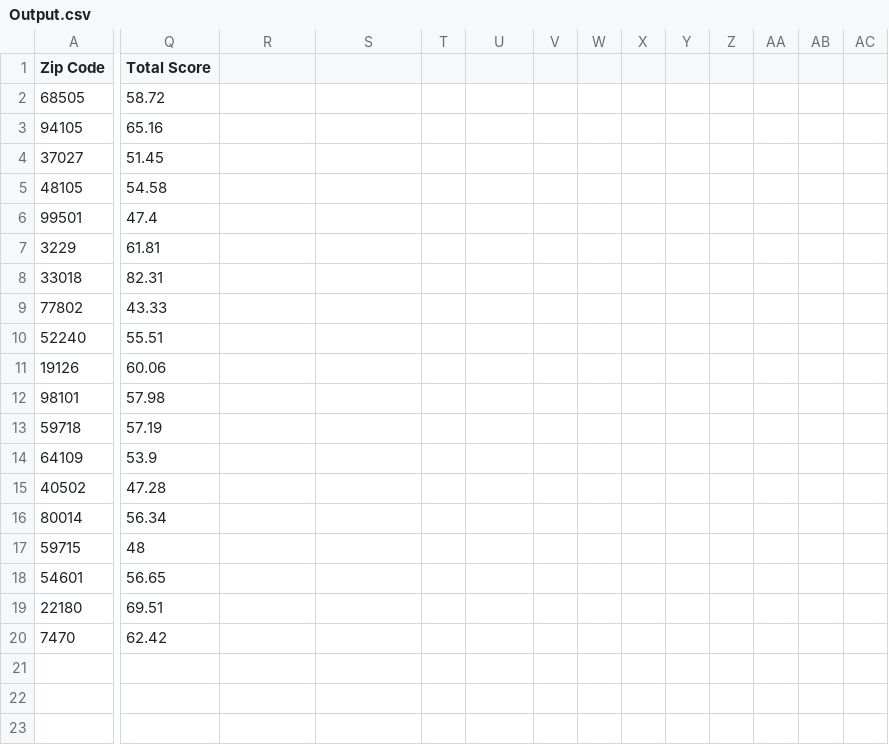
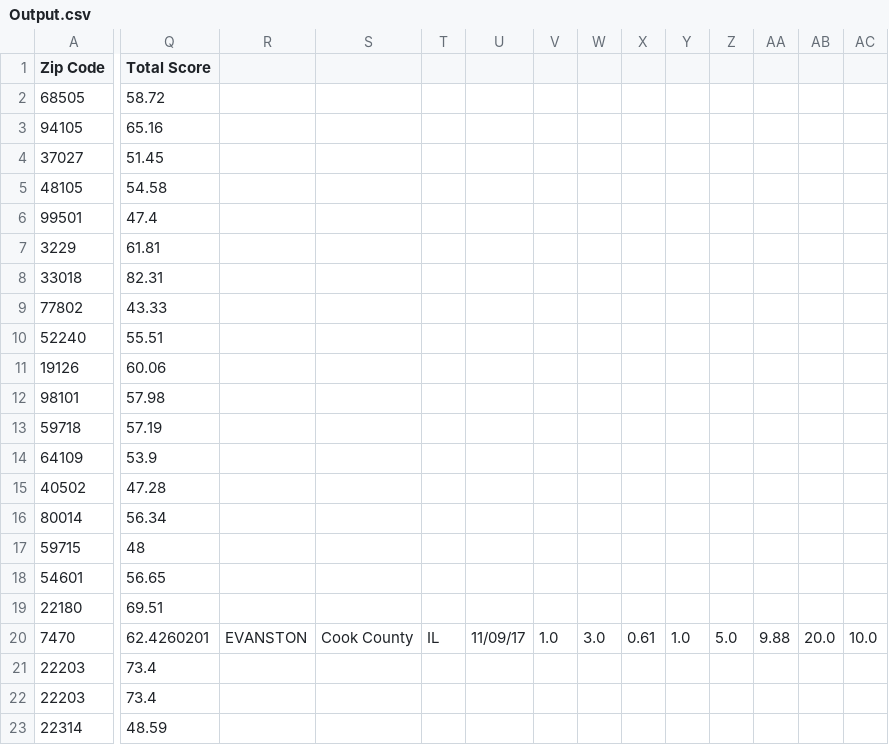
Before and after one commit to miriambrk/CityScore-ZipSlip-, a CSV file: Output.csv, drawn as a sheet; only a part is shown, gaps mark what is left out; rows hold the shown columns only; the diff covers the shown part only; the diff names each change by its address in the sheet, - before the commit and + after, or states it on an @@ line.

```diff
--- a/Output.csv
+++ b/Output.csv
-Q20 (Total Score): 62.42
+Q20 (Total Score): 62.4260201
-R20: (empty)
+R20: EVANSTON
-S20: (empty)
+S20: Cook County
-T20: (empty)
+T20: IL
-U20: (empty)
+U20: 11/09/17
-V20: (empty)
+V20: 1.0
-W20: (empty)
+W20: 3.0
-X20: (empty)
+X20: 0.61
-Y20: (empty)
+Y20: 1.0
-Z20: (empty)
+Z20: 5.0
-AA20: (empty)
+AA20: 9.88
-AB20: (empty)
+AB20: 20.0
-AC20: (empty)
+AC20: 10.0
+row 21: 22203 | 73.4
+row 22: 22203 | 73.4
+row 23: 22314 | 48.59
```
Also changed, not shown: 4 edited cells elsewhere in this file, 8 other files.
